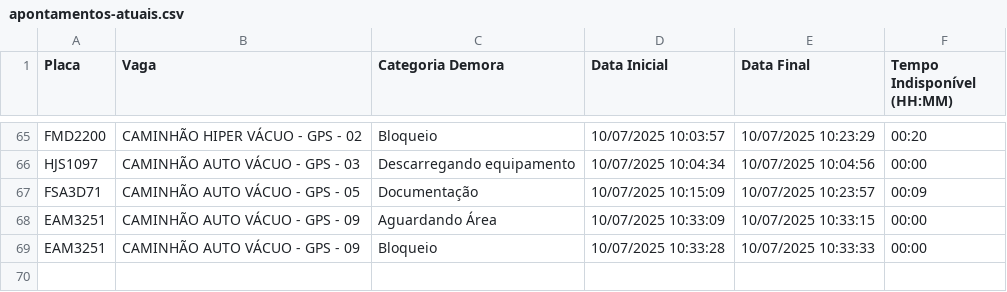
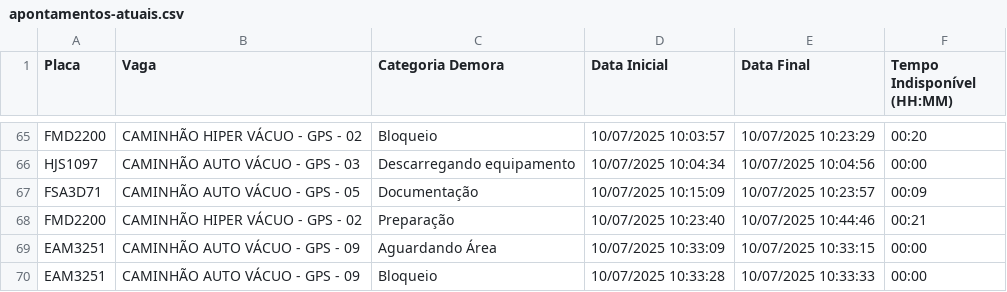
Before and after one commit to GrupoGps-Mecanizada/Banco-De-Dados, a CSV file: Apontamentos/apontamentos-atuais.csv, drawn as a sheet; only a part is shown, gaps mark what is left out.

Commit message:
🔄 Auto-refresh 209: 10/07/2025, 10:50:03 - 0 arquivos

```diff
--- a/Apontamentos/apontamentos-atuais.csv
+++ b/Apontamentos/apontamentos-atuais.csv
@@ -67,2 +67,3 @@
 "FSA3D71";"CAMINHÃO AUTO VÁCUO - GPS - 05";"Documentação";"10/07/2025 10:15:09";"10/07/2025 10:23:57";"00:09"
+"FMD2200";"CAMINHÃO HIPER VÁCUO - GPS - 02";"Preparação";"10/07/2025 10:23:40";"10/07/2025 10:44:46";"00:21"
 "EAM3251";"CAMINHÃO AUTO VÁCUO - GPS - 09";"Aguardando Área";"10/07/2025 10:33:09";"10/07/2025 10:33:15";"00:00"
```
